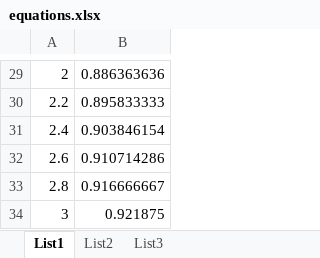
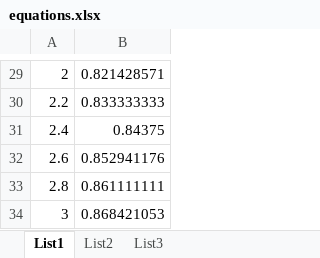
Before and after one commit to janremes/LudumDare32, an Excel workbook: design/equations.xlsx, sheet List1, drawn as a sheet; only a part is shown, gaps mark what is left out; values as stored, in another font and other column widths than the file's, no borders; the diff covers the shown part only; the diff names each change by its address in the sheet, - before the commit and + after, or states it on an @@ line.

```diff
--- a/design/equations.xlsx (sheet List1)
+++ b/design/equations.xlsx (sheet List1)
-B29: 0.886363636
+B29: 0.821428571
-B30: 0.895833333
+B30: 0.833333333
-B31: 0.903846154
+B31: 0.84375
-B32: 0.910714286
+B32: 0.852941176
-B33: 0.916666667
+B33: 0.861111111
-B34: 0.921875
+B34: 0.868421053
```
Also changed, not shown: 26 edited cells elsewhere in this sheet, 4 other files.
